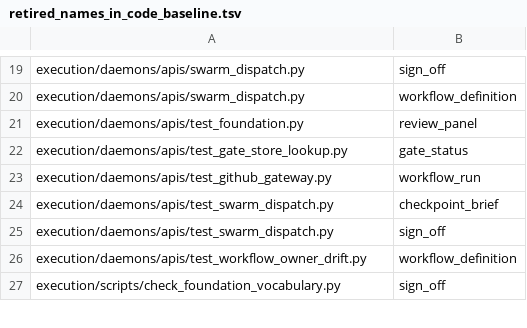
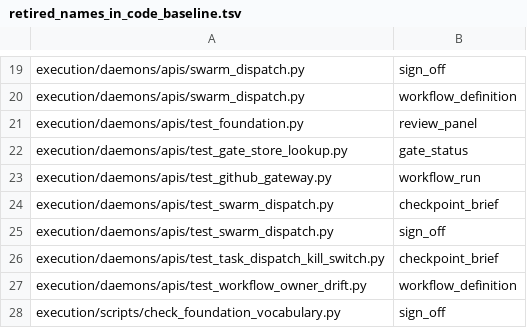
Before and after one commit to markmhendrickson/ateles, a TSV file: execution/scripts/retired_names_in_code_baseline.tsv, drawn as a sheet; only a part is shown, gaps mark what is left out; the diff names each change by its address in the sheet, - before the commit and + after, or states it on an @@ line.

```diff
--- a/execution/scripts/retired_names_in_code_baseline.tsv
+++ b/execution/scripts/retired_names_in_code_baseline.tsv
+row 26: execution/daemons/apis/test_task_dispatch_kill_switch.py | checkpoint_brief
```
Also changed, not shown: 3 other files.
